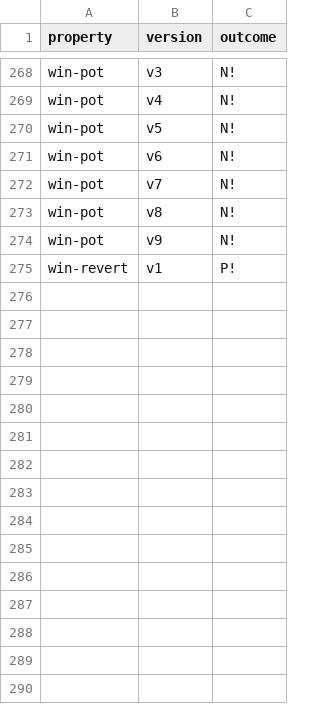
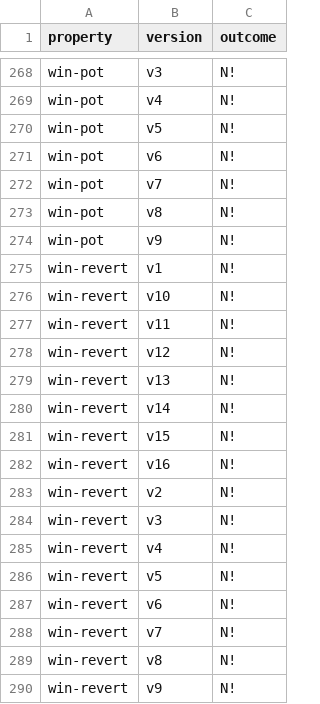
Before and after one commit to fiaravia/contracts-verification-benchmark, a CSV file: contracts/price-bet/solcmc-eld.csv, drawn as a sheet; only a part is shown, gaps mark what is left out.

```diff
--- a/contracts/price-bet/solcmc-eld.csv
+++ b/contracts/price-bet/solcmc-eld.csv
@@ -274,2 +274,17 @@ win-pot,v8,N!
 win-pot,v9,N!
-win-revert,v1,P!
+win-revert,v1,N!
+win-revert,v10,N!
+win-revert,v11,N!
+win-revert,v12,N!
+win-revert,v13,N!
+win-revert,v14,N!
+win-revert,v15,N!
+win-revert,v16,N!
+win-revert,v2,N!
+win-revert,v3,N!
+win-revert,v4,N!
+win-revert,v5,N!
+win-revert,v6,N!
+win-revert,v7,N!
+win-revert,v8,N!
+win-revert,v9,N!
```
Also changed, not shown: contracts/price-bet/certora.csv, contracts/price-bet/ground-truth.csv, 1 other file.
